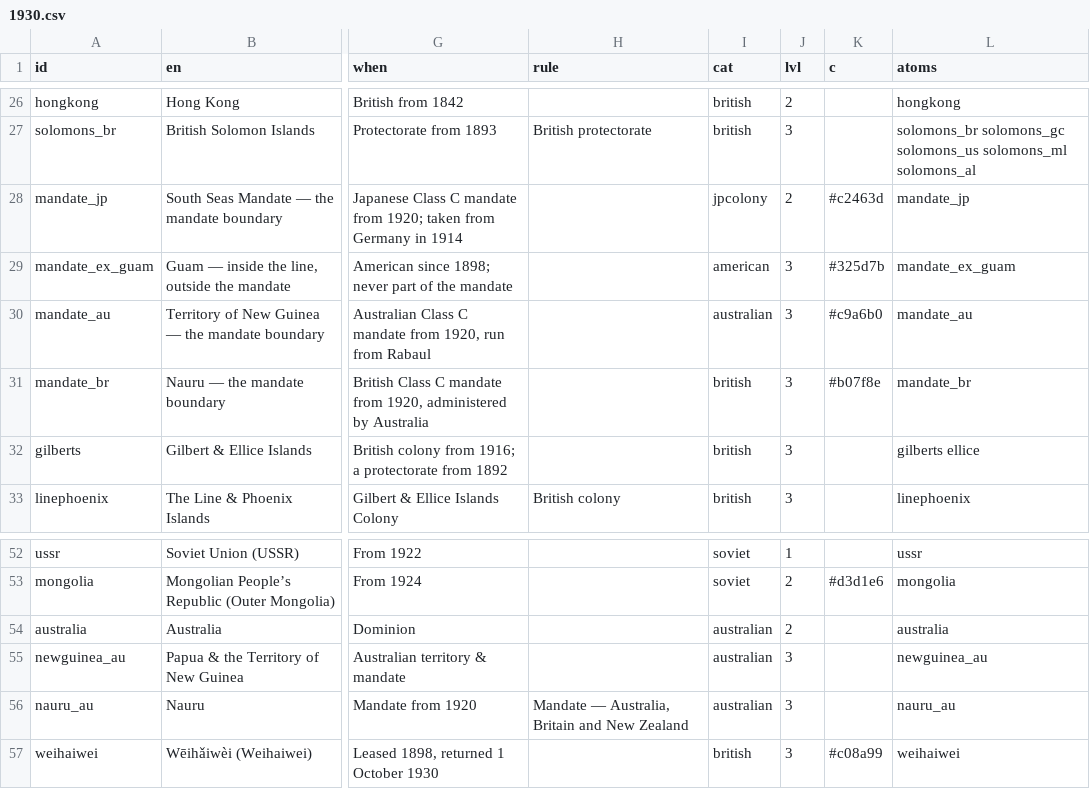
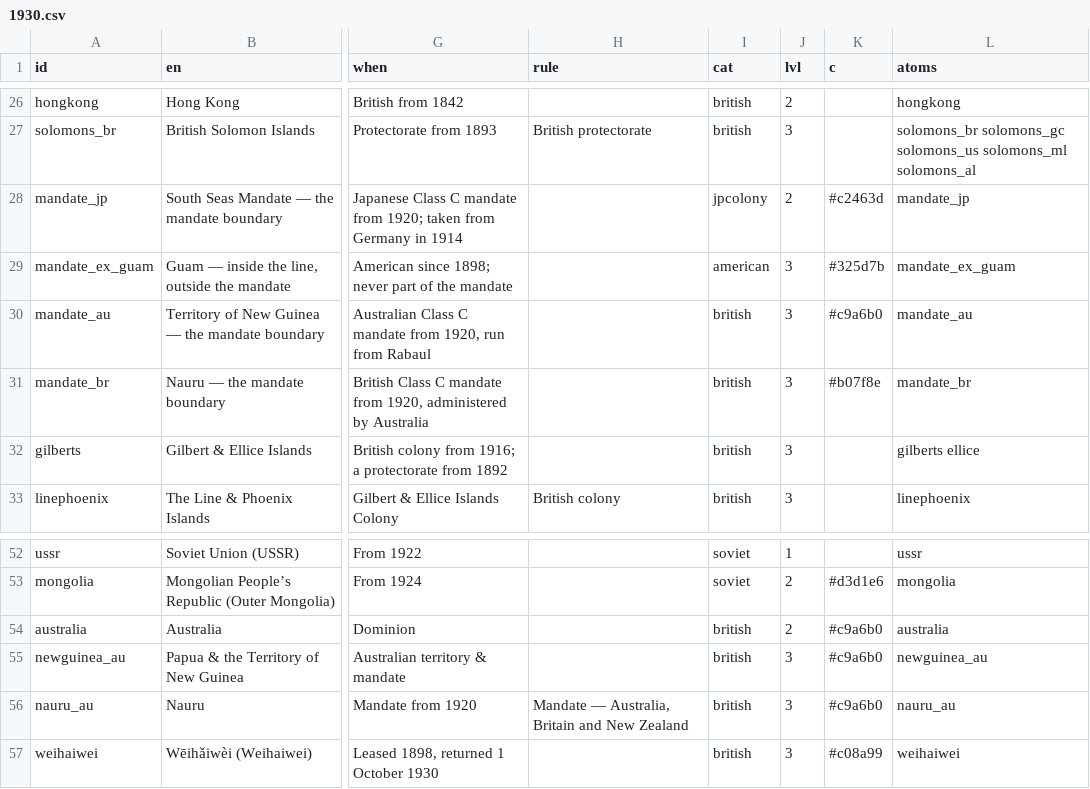
Before and after one commit to kmlawson/japanese-empire-student-map, a CSV file: texts/territories/1930.csv, drawn as a sheet; only a part is shown, gaps mark what is left out; the diff names each change by its address in the sheet, - before the commit and + after, or states it on an @@ line.

```diff
--- a/texts/territories/1930.csv
+++ b/texts/territories/1930.csv
-I30 (cat): australian
+I30 (cat): british
-I54:I56 (cat): australian
+I54:I56 (cat): british
-K54:K56 (c): (empty)
+K54:K56 (c): #c9a6b0
```
Also changed, not shown: texts/categories.csv, texts/territories/1942.csv, 3 other files.
